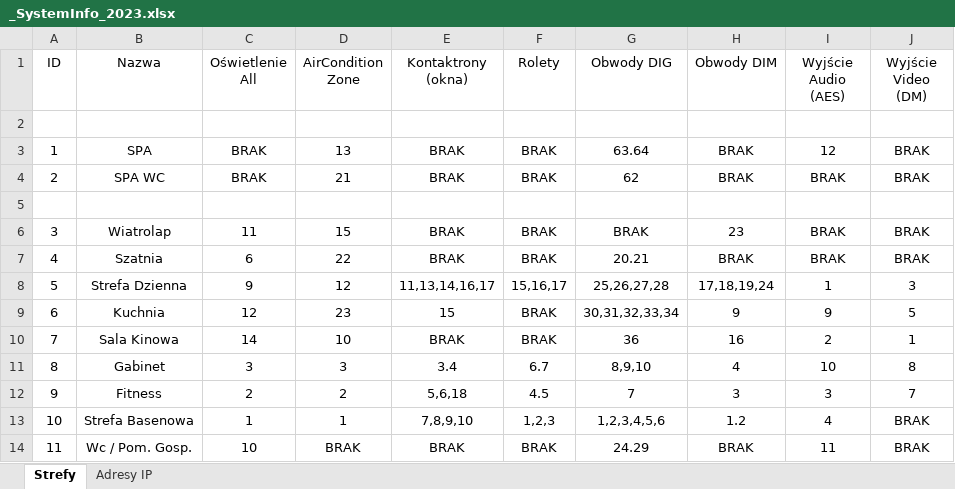
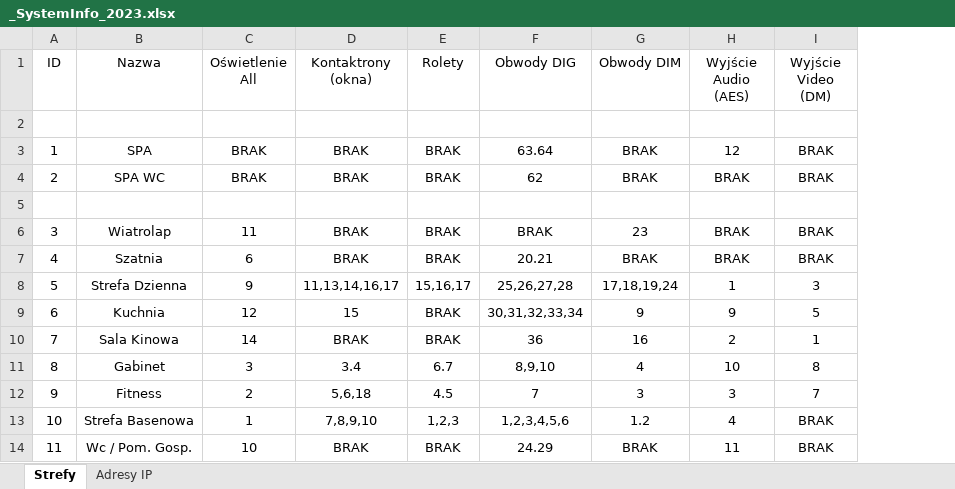
Before and after one commit to RBSystems/Crestron-10, an Excel workbook: Biskupice/dok/_SystemInfo_2023.xlsx, sheet Strefy, drawn as a sheet; only a part is shown; values as stored, in another font and other column widths than the file's, no borders; the diff names each change by its address in the sheet, - before the commit and + after, or states it on an @@ line.

```diff
--- a/Biskupice/dok/_SystemInfo_2023.xlsx (sheet Strefy)
+++ b/Biskupice/dok/_SystemInfo_2023.xlsx (sheet Strefy)
-column D (AirCondition Zone), rows 3-14: 13 | 21 |  | 15 | 22 | 12 | 23 | 10 | 3 | 2 | 1 | BRAK
```
Also changed, not shown: Biskupice/dok/CI-KNX/CI-KNX_1.xlsx, Biskupice/dok/CI-KNX/CI-KNX_2.xlsx, 1 other file.
